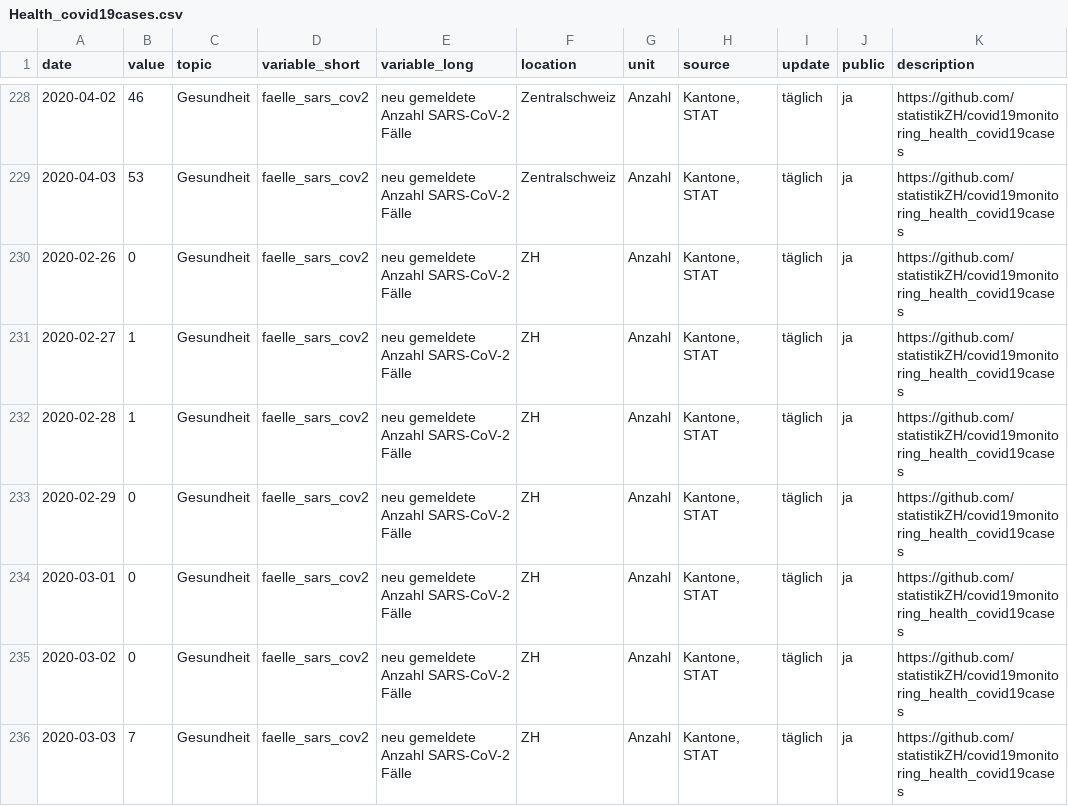
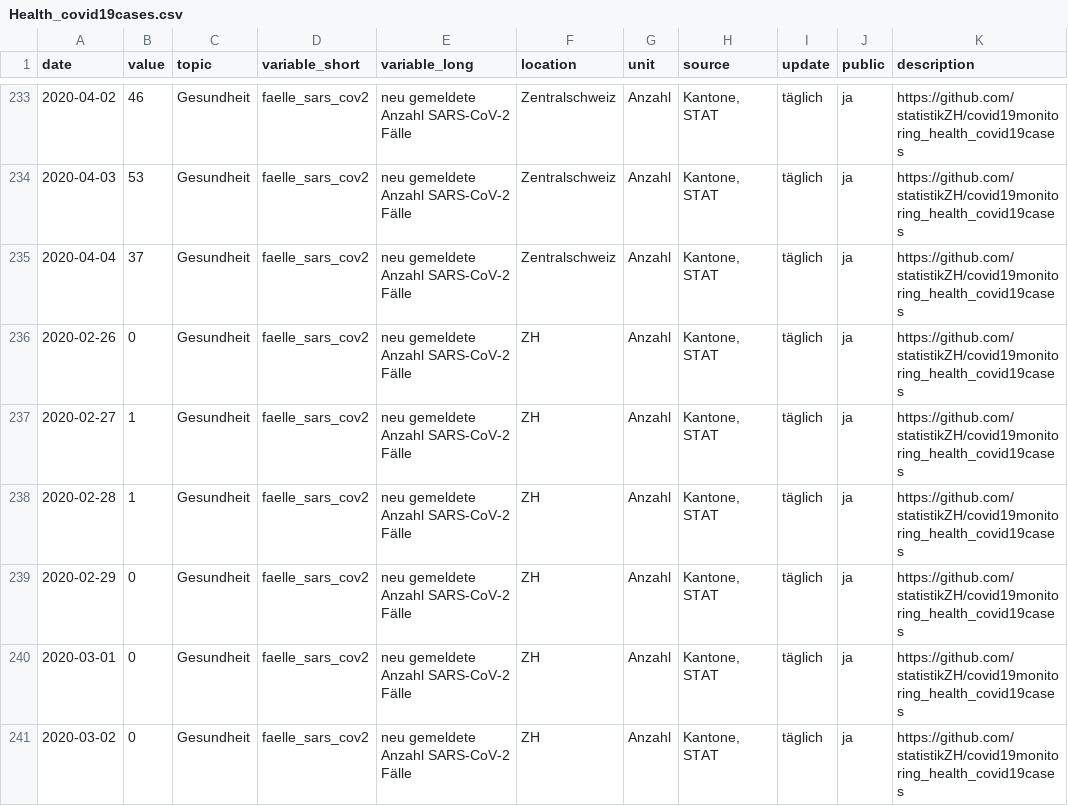
Before and after one commit to statistikZH/covid19monitoring_health_covid19cases, a CSV file: Health_covid19cases.csv, drawn as a sheet; only a part is shown, gaps mark what is left out; the shorter side is filled out with more unchanged rows; the diff covers the shown part only.

```diff
--- a/Health_covid19cases.csv
+++ b/Health_covid19cases.csv
@@ -229,2 +234,3 @@
 2020-04-03,53,"Gesundheit","faelle_sars_cov2","neu gemeldete Anzahl SARS-CoV-2 Fälle","Zentralschweiz","Anzahl","Kantone, STAT","täglich","ja","https://github.com/statistikZH/covid19monitoring_health_covid19cases"
+2020-04-04,37,"Gesundheit","faelle_sars_cov2","neu gemeldete Anzahl SARS-CoV-2 Fälle","Zentralschweiz","Anzahl","Kantone, STAT","täglich","ja","https://github.com/statistikZH/covid19monitoring_health_covid19cases"
 2020-02-26,0,"Gesundheit","faelle_sars_cov2","neu gemeldete Anzahl SARS-CoV-2 Fälle","ZH","Anzahl","Kantone, STAT","täglich","ja","https://github.com/statistikZH/covid19monitoring_health_covid19cases"
```
Also changed, not shown: 15 added rows elsewhere in this file.
